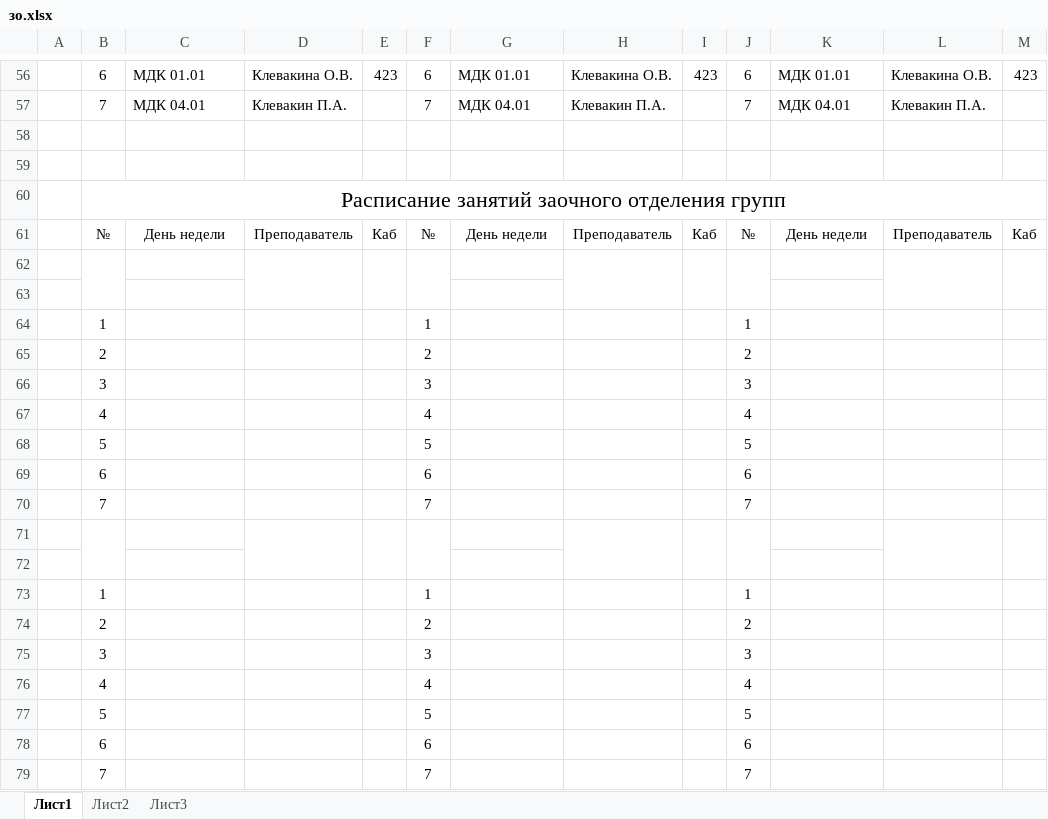
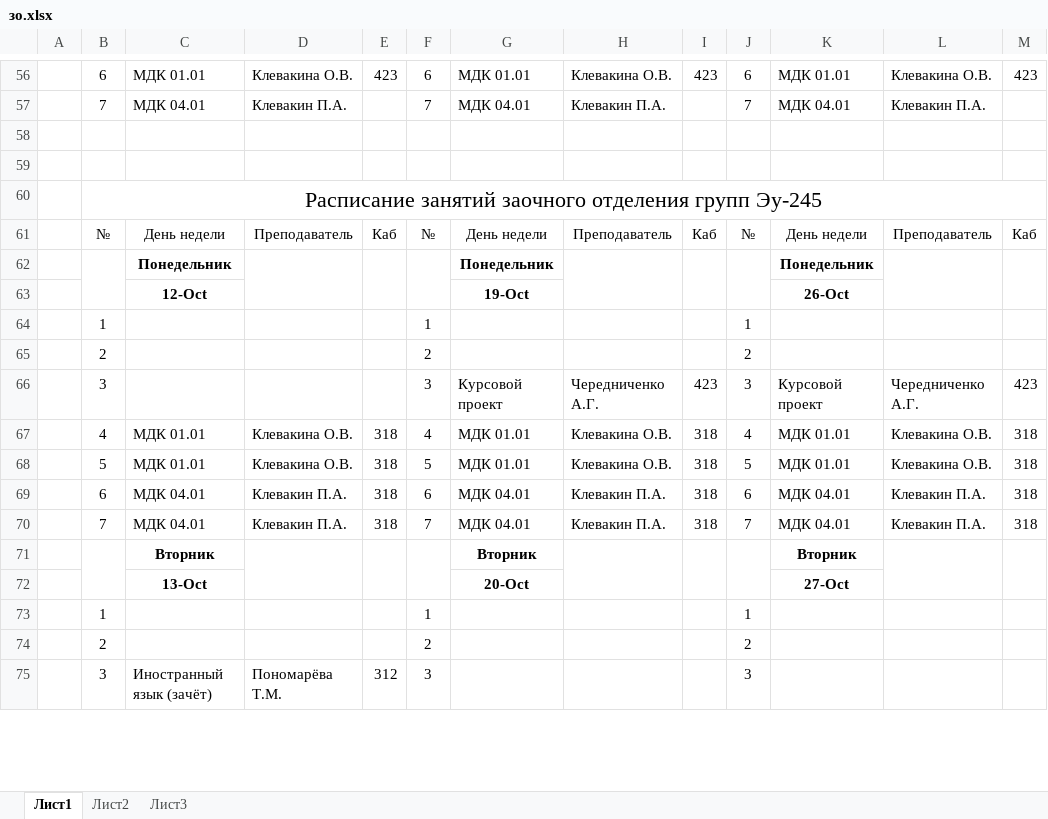
Before and after one commit to colderuopen-art/raspisanie, an Excel workbook: зо.xlsx, sheet Лист1, drawn as a sheet; only a part is shown, gaps mark what is left out; values as stored, in another font and other column widths than the file's, no borders; removed rows and columns are numbered as before the commit, all else as after; the diff covers the shown part only; the diff names each change by its address in the sheet, - before the commit and + after, or states it on an @@ line.

Commit message:
Add files via upload

```diff
--- a/зо.xlsx (sheet Лист1)
+++ b/зо.xlsx (sheet Лист1)
-B60: …отделения групп
+B60: …отделения групп Эу-245
-row 62: (empty)
+row 62:  |  | Понедельник |  |  |  | Понедельник |  |  |  | Понедельник
-row 63: (empty)
+row 63:  |  | 12-Oct |  |  |  | 19-Oct |  |  |  | 26-Oct
@@ row 66 moved to row 103: 3 @@
-row 67:  | 4 |  |  |  | 4 |  |  |  | 4
-row 68:  | 5 |  |  |  | 5 |  |  |  | 5
-row 69:  | 6 |  |  |  | 6 |  |  |  | 6
-row 70:  | 7 |  |  |  | 7 |  |  |  | 7
-row 66: (empty)
+row 66:  | 3 |  |  |  | 3 | Курсовой проект | Чередниченко А.Г. | 423 | 3 | Курсовой проект | Чередниченко А.Г. | 423
-B71:B72 merged
-D71:D72 merged
-E71:E72 merged
-F71:F72 merged
-H71:H72 merged
-I71:I72 merged
-J71:J72 merged
-L71:L72 merged
-M71:M72 merged
-row 67: (empty)
+row 67:  | 4 | МДК 01.01 | Клевакина О.В. | 318 | 4 | МДК 01.01 | Клевакина О.В. | 318 | 4 | МДК 01.01 | Клевакина О.В. | 318
+row 68:  | 5 | МДК 01.01 | Клевакина О.В. | 318 | 5 | МДК 01.01 | Клевакина О.В. | 318 | 5 | МДК 01.01 | Клевакина О.В. | 318
+row 69:  | 6 | МДК 04.01 | Клевакин П.А. | 318 | 6 | МДК 04.01 | Клевакин П.А. | 318 | 6 | МДК 04.01 | Клевакин П.А. | 318
+row 70:  | 7 | МДК 04.01 | Клевакин П.А. | 318 | 7 | МДК 04.01 | Клевакин П.А. | 318 | 7 | МДК 04.01 | Клевакин П.А. | 318
+row 71:  |  | Вторник |  |  |  | Вторник |  |  |  | Вторник
+row 72:  |  | 13-Oct |  |  |  | 20-Oct |  |  |  | 27-Oct
-C75: (empty)
+C75: Иностранный язык (зачёт)
-D75: (empty)
+D75: Пономарёва Т.М.
-E75: (empty)
+E75: 312
-row 76:  | 4 |  |  |  | 4 |  |  |  | 4
-row 77:  | 5 |  |  |  | 5 |  |  |  | 5
-row 78:  | 6 |  |  |  | 6 |  |  |  | 6
-row 79:  | 7 |  |  |  | 7 |  |  |  | 7
```
Also changed, not shown: 54 added rows, 51 removed rows, 4 moved rows, 173 edited cells and merged cells elsewhere in this sheet.
